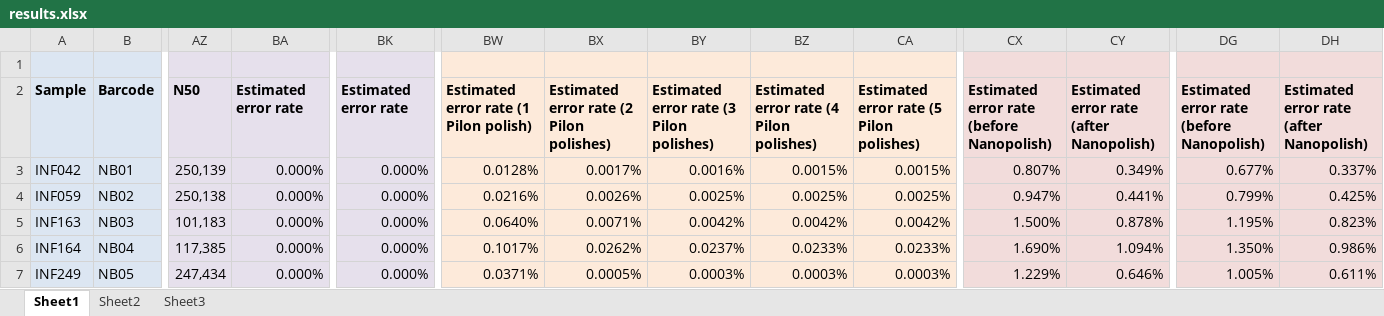
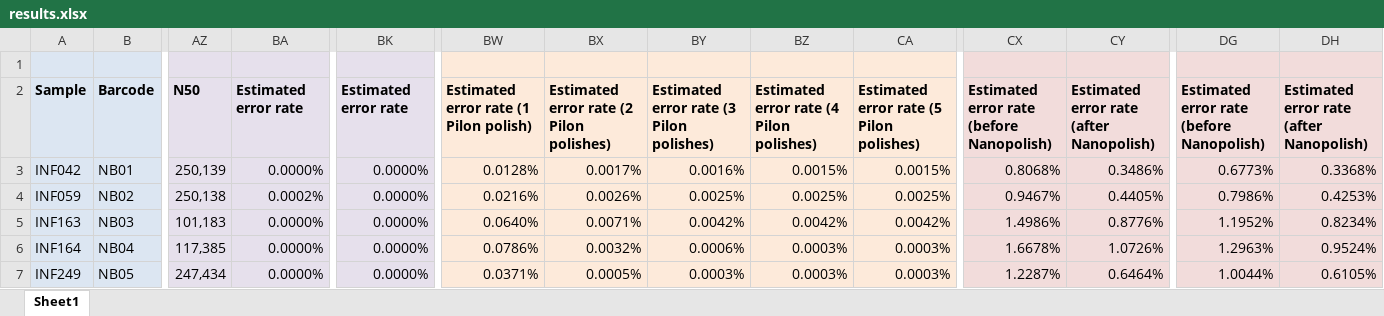
Before and after one commit to rrwick/Bacterial-genome-assemblies-with-multiplex-MinION-sequencing, an Excel workbook: results.xlsx, sheet Sheet1, drawn as a sheet; only a part is shown, gaps mark what is left out; values as stored, in another font and other column widths than the file's, no borders; the diff covers the shown part only; the diff names each change by its address in the sheet, - before the commit and + after, or states it on an @@ line.

```diff
--- a/results.xlsx (sheet Sheet1)
+++ b/results.xlsx (sheet Sheet1)
-sheet tab: Sheet2
-sheet tab: Sheet3
-BA3: 0.000%
+BA3: 0.0000%
-BK3:BK7: 0.000%
+BK3:BK7: 0.0000%
-CX3: 0.807%
+CX3: 0.8068%
-CY3: 0.349%
+CY3: 0.3486%
-DG3: 0.677%
+DG3: 0.6773%
-DH3: 0.337%
+DH3: 0.3368%
-BA4: 0.000%
+BA4: 0.0002%
-CX4: 0.947%
+CX4: 0.9467%
-CY4: 0.441%
+CY4: 0.4405%
-DG4: 0.799%
+DG4: 0.7986%
-DH4: 0.425%
+DH4: 0.4253%
-BA5:BA7: 0.000%
+BA5:BA7: 0.0000%
-CX5: 1.500%
+CX5: 1.4986%
-CY5: 0.878%
+CY5: 0.8776%
-DG5: 1.195%
+DG5: 1.1952%
-DH5: 0.823%
+DH5: 0.8234%
-BW6: 0.1017%
+BW6: 0.0786%
-BX6: 0.0262%
+BX6: 0.0032%
-BY6: 0.0237%
+BY6: 0.0006%
-BZ6: 0.0233%
+BZ6: 0.0003%
-CA6: 0.0233%
+CA6: 0.0003%
-CX6: 1.690%
+CX6: 1.6678%
-CY6: 1.094%
+CY6: 1.0726%
-DG6: 1.350%
+DG6: 1.2963%
-DH6: 0.986%
+DH6: 0.9524%
-CX7: 1.229%
+CX7: 1.2287%
-CY7: 0.646%
+CY7: 0.6464%
-DG7: 1.005%
+DG7: 1.0044%
-DH7: 0.611%
+DH7: 0.6105%
```
Also changed, not shown: 53 edited cells elsewhere in this sheet, 2 other files.
